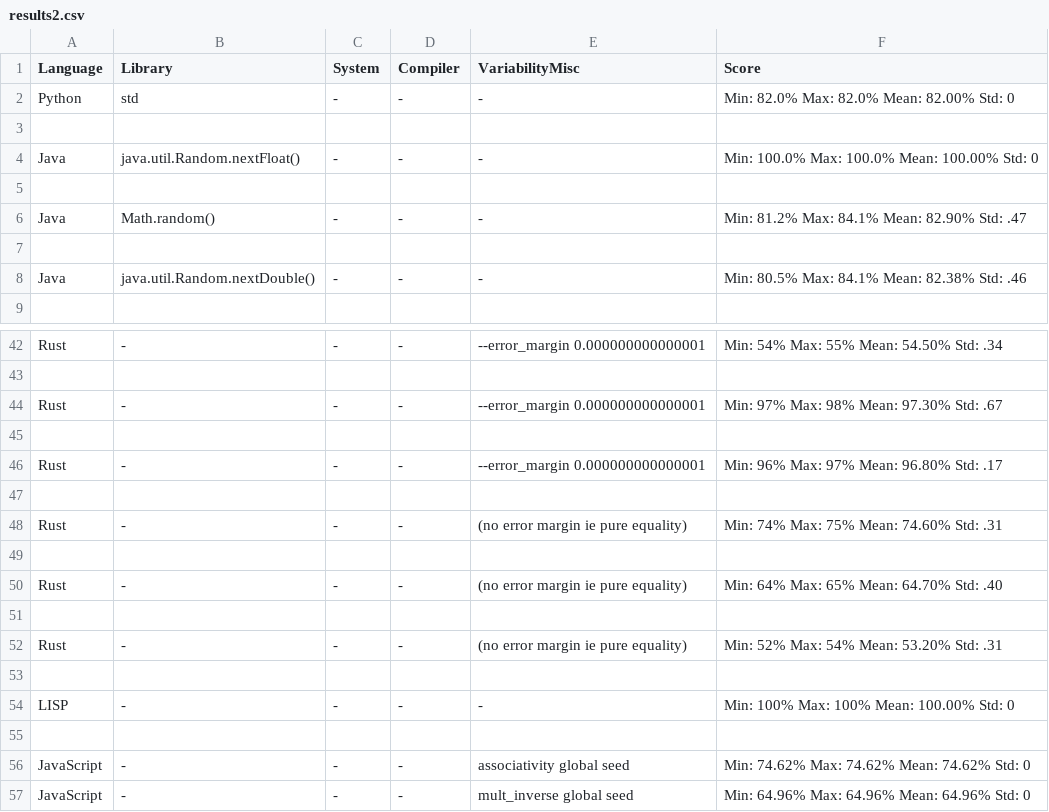
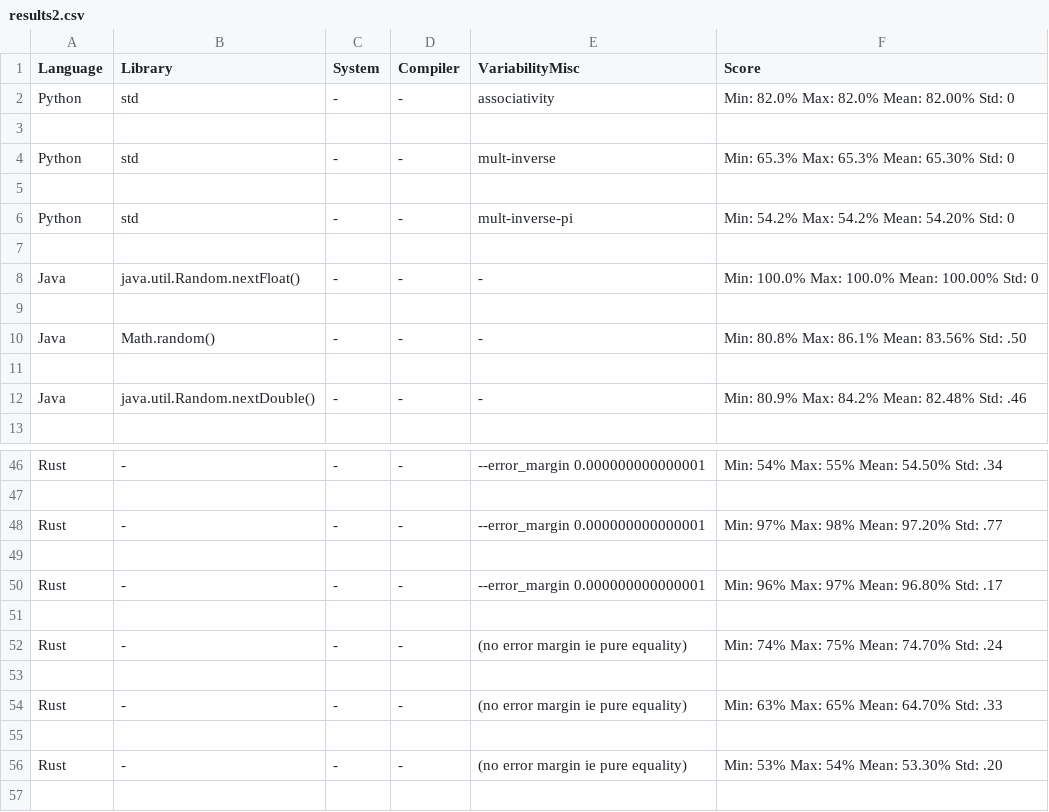
Before and after one commit to FAMILIAR-project/reproducibility-associativity, a CSV file: results2.csv, drawn as a sheet; only a part is shown, gaps mark what is left out; the shorter side is filled out with more unchanged rows; the diff covers the shown part only.

Commit message:
Python variants with associativity and mult inverse

```diff
--- a/results2.csv
+++ b/results2.csv
@@ -1,3 +1,7 @@
 Language,Library,System,Compiler,VariabilityMisc,Score
-Python,std,-,-,-,Min: 82.0% Max: 82.0% Mean: 82.00% Std: 0
+Python,std,-,-,associativity,Min: 82.0% Max: 82.0% Mean: 82.00% Std: 0
+
+Python,std,-,-,mult-inverse,Min: 65.3% Max: 65.3% Mean: 65.30% Std: 0
+
+Python,std,-,-,mult-inverse-pi,Min: 54.2% Max: 54.2% Mean: 54.20% Std: 0
 
@@ -5,5 +9,5 @@ Java,java.util.Random.nextFloat(),-,-,-,Min: 100.0% Max: 100.0% Mean: 100.00% St
 
-Java,Math.random(),-,-,-,Min: 81.2% Max: 84.1% Mean: 82.90% Std: .47
+Java,Math.random(),-,-,-,Min: 80.8% Max: 86.1% Mean: 83.56% Std: .50
 
-Java,java.util.Random.nextDouble(),-,-,-,Min: 80.5% Max: 84.1% Mean: 82.38% Std: .46
+Java,java.util.Random.nextDouble(),-,-,-,Min: 80.9% Max: 84.2% Mean: 82.48% Std: .46
 
@@ -43,3 +47,3 @@ Rust,-,-,-, --error_margin 0.000000000000001,Min: 54% Max: 55% Mean: 54.50% Std:
 
-Rust,-,-,-, --error_margin 0.000000000000001,Min: 97% Max: 98% Mean: 97.30% Std: .67
+Rust,-,-,-, --error_margin 0.000000000000001,Min: 97% Max: 98% Mean: 97.20% Std: .77
 
@@ -47,7 +51,7 @@ Rust,-,-,-, --error_margin 0.000000000000001,Min: 96% Max: 97% Mean: 96.80% Std:
 
-Rust,-,-,-, (no error margin ie pure equality),Min: 74% Max: 75% Mean: 74.60% Std: .31
+Rust,-,-,-, (no error margin ie pure equality),Min: 74% Max: 75% Mean: 74.70% Std: .24
 
-Rust,-,-,-, (no error margin ie pure equality),Min: 64% Max: 65% Mean: 64.70% Std: .40
+Rust,-,-,-, (no error margin ie pure equality),Min: 63% Max: 65% Mean: 64.70% Std: .33
 
-Rust,-,-,-, (no error margin ie pure equality),Min: 52% Max: 54% Mean: 53.20% Std: .31
+Rust,-,-,-, (no error margin ie pure equality),Min: 53% Max: 54% Mean: 53.30% Std: .20
 
```
Also changed, not shown: 2 edited cells elsewhere in this file, 2 other files.
